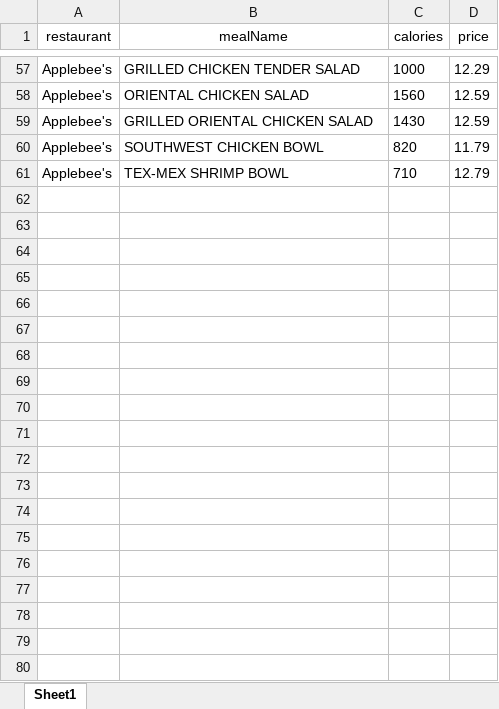
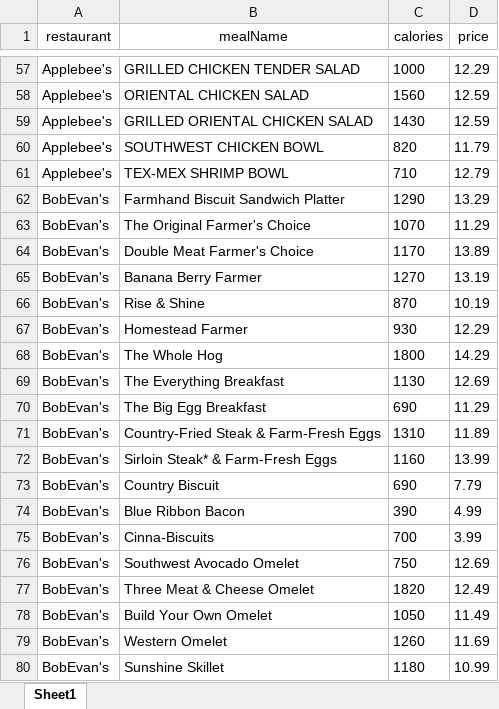
Before and after one commit to ste900811/ISPTerm, an Excel workbook: Datas/DatabaseList.xlsx, sheet Sheet1, drawn as a sheet; only a part is shown, gaps mark what is left out; values as stored, in another font and other column widths than the file's, no borders; the diff covers the shown part only; the diff names each change by its address in the sheet, - before the commit and + after, or states it on an @@ line.

Commit message:
Add BobEvans and McDonalds data

```diff
--- a/Datas/DatabaseList.xlsx (sheet Sheet1)
+++ b/Datas/DatabaseList.xlsx (sheet Sheet1)
+row 62: BobEvan's | Farmhand Biscuit Sandwich Platter | 1290 | 13.29
+row 63: BobEvan's | The Original Farmer's Choice | 1070 | 11.29
+row 64: BobEvan's | Double Meat Farmer's Choice | 1170 | 13.89
+row 65: BobEvan's | Banana Berry Farmer | 1270 | 13.19
+row 66: BobEvan's | Rise & Shine | 870 | 10.19
+row 67: BobEvan's | Homestead Farmer | 930 | 12.29
+row 68: BobEvan's | The Whole Hog | 1800 | 14.29
+row 69: BobEvan's | The Everything Breakfast | 1130 | 12.69
+row 70: BobEvan's | The Big Egg Breakfast | 690 | 11.29
+row 71: BobEvan's | Country-Fried Steak & Farm-Fresh Eggs | 1310 | 11.89
+row 72: BobEvan's | Sirloin Steak* & Farm-Fresh Eggs | 1160 | 13.99
+row 73: BobEvan's | Country Biscuit | 690 | 7.79
+row 74: BobEvan's | Blue Ribbon Bacon | 390 | 4.99
+row 75: BobEvan's | Cinna-Biscuits | 700 | 3.99
+row 76: BobEvan's | Southwest Avocado Omelet | 750 | 12.69
+row 77: BobEvan's | Three Meat & Cheese Omelet | 1820 | 12.49
+row 78: BobEvan's | Build Your Own Omelet | 1050 | 11.49
+row 79: BobEvan's | Western Omelet | 1260 | 11.69
+row 80: BobEvan's | Sunshine Skillet | 1180 | 10.99
```
Also changed, not shown: 86 added rows elsewhere in this sheet, Datas/ExcelAppleBee.xlsx, 8 other files.
